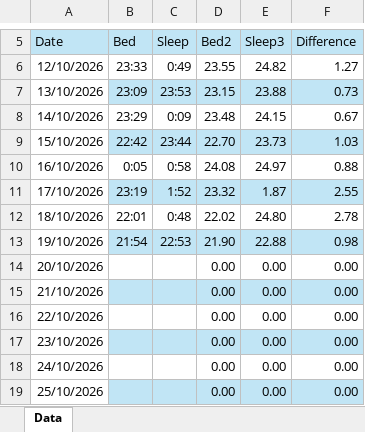
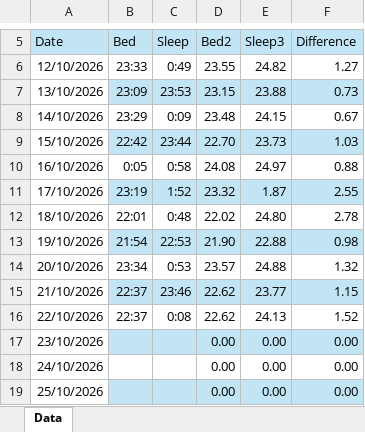
Before and after one commit to MaksimMitrasinovic/Creative-Coding-Dear-Data-Project, an Excel workbook: SleepTimes.xlsx, sheet Data, drawn as a sheet; only a part is shown, gaps mark what is left out; values as stored, in another font and other column widths than the file's, no borders; table styles not drawn; the diff names each change by its address in the sheet, - before the commit and + after, or states it on an @@ line.

Commit message:
Added Data

```diff
--- a/SleepTimes.xlsx (sheet Data)
+++ b/SleepTimes.xlsx (sheet Data)
-B14 (Bed): (empty)
+B14 (Bed): 23:34
-C14 (Sleep): (empty)
+C14 (Sleep): 0:53
-D14 (Bed2): 0.00
+D14 (Bed2): 23.57
-E14 (Sleep3): 0.00
+E14 (Sleep3): 24.88
-F14 (Difference): 0.00
+F14 (Difference): 1.32
-B15:B16 (Bed): (empty)
+B15:B16 (Bed): 22:37
-C15 (Sleep): (empty)
+C15 (Sleep): 23:46
-D15:D16 (Bed2): 0.00
+D15:D16 (Bed2): 22.62
-E15 (Sleep3): 0.00
+E15 (Sleep3): 23.77
-F15 (Difference): 0.00
+F15 (Difference): 1.15
-C16 (Sleep): (empty)
+C16 (Sleep): 0:08
-E16 (Sleep3): 0.00
+E16 (Sleep3): 24.13
-F16 (Difference): 0.00
+F16 (Difference): 1.52
```
